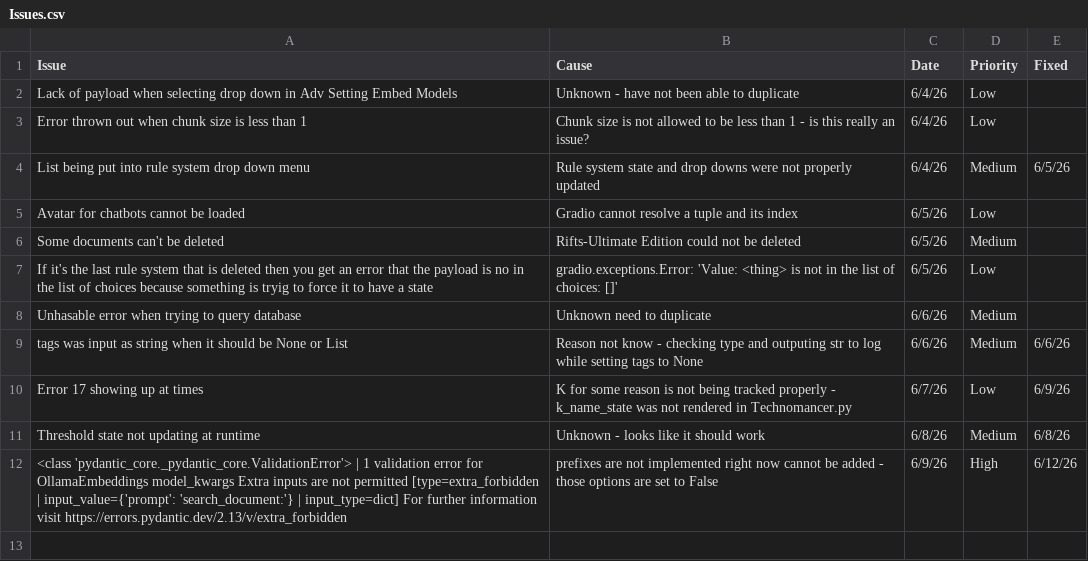
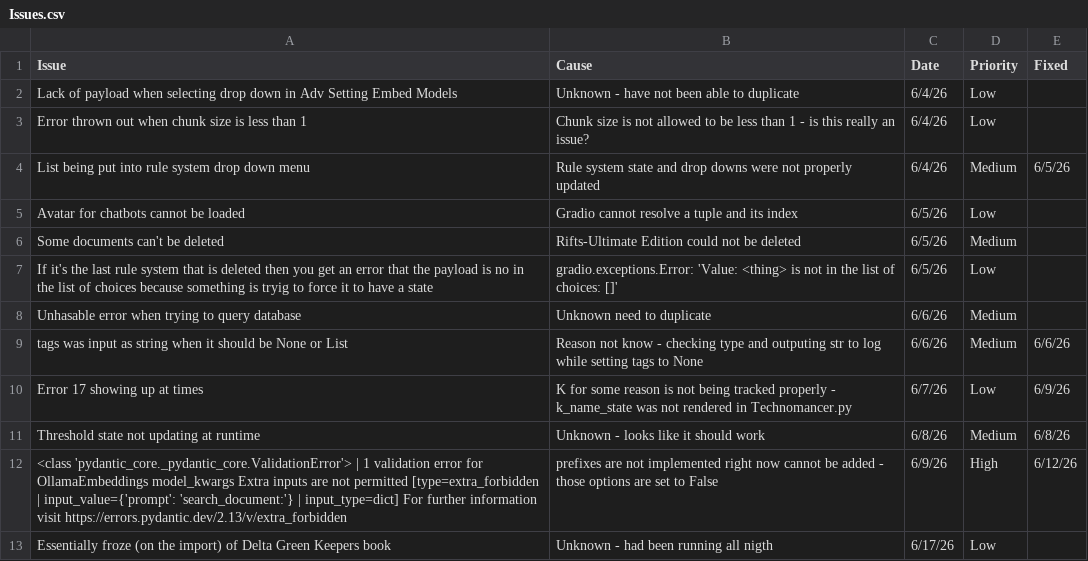
Before and after one commit to ZefCo/Technomancer, a CSV file: Issues and Tasks/Issues.csv, drawn as a sheet; the diff names each change by its address in the sheet, - before the commit and + after, or states it on an @@ line.

```diff
--- a/Issues and Tasks/Issues.csv
+++ b/Issues and Tasks/Issues.csv
+row 13: Essentially froze (on the import) of Delta Green Keepers book | Unknown - had been running all nigth | 6/17/26 | Low
```
Also changed, not shown: 8 other files.
